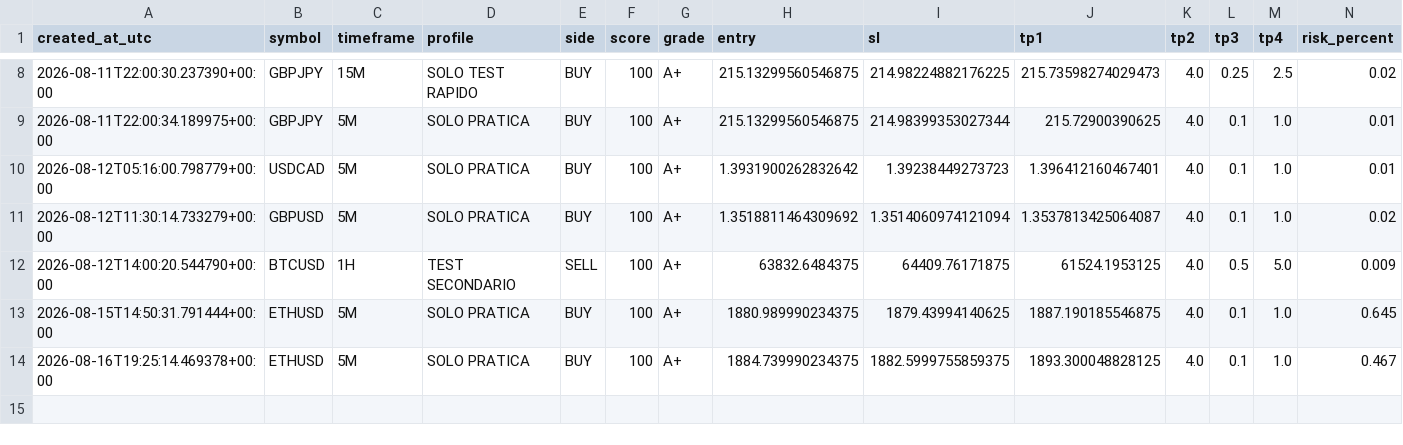
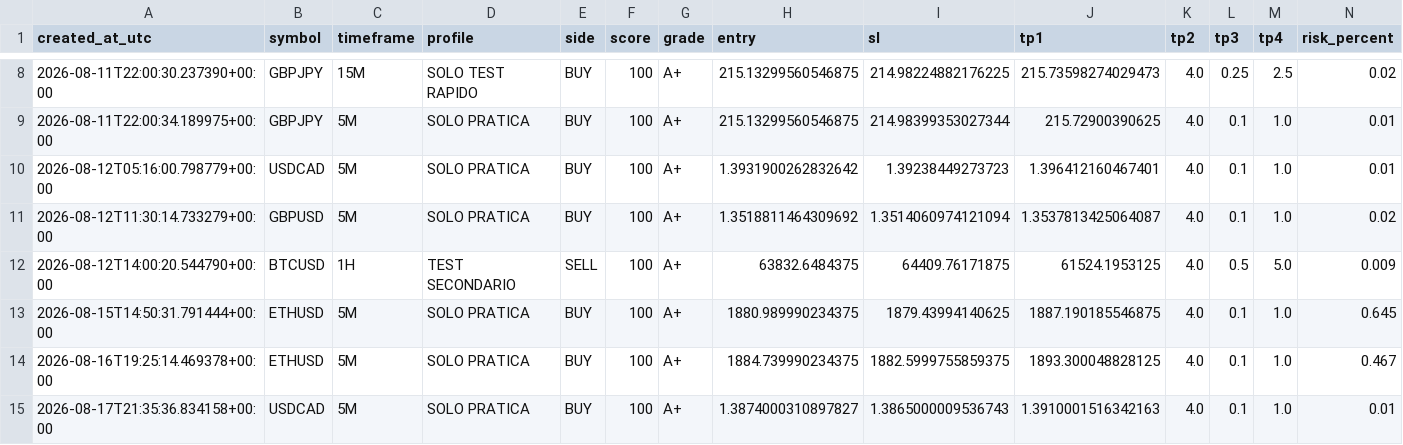
Before and after one commit to margiottaf-ops/trend-sniper-cloud, a CSV file: signals.csv, drawn as a sheet; only a part is shown, gaps mark what is left out; rows hold the shown columns only; the diff names each change by its address in the sheet, - before the commit and + after, or states it on an @@ line.

Commit message:
Update scanner state, signals and last scan

```diff
--- a/signals.csv
+++ b/signals.csv
+row 15: 2026-08-17T21:35:36.834158+00:00 | USDCAD | 5M | SOLO PRATICA | BUY | 100 | A+ | 1.3874000310897827 | 1.3865000009536743 | 1.3910001516342163 | 4.0 | 0.1 | 1.0 | 0.01
```
Also changed, not shown: 2 other files.
